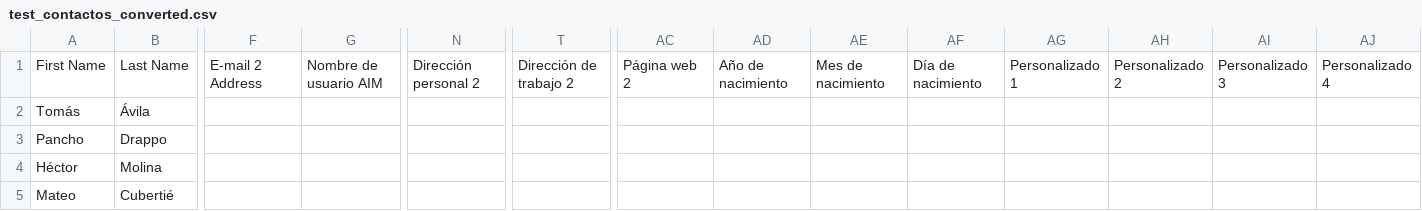
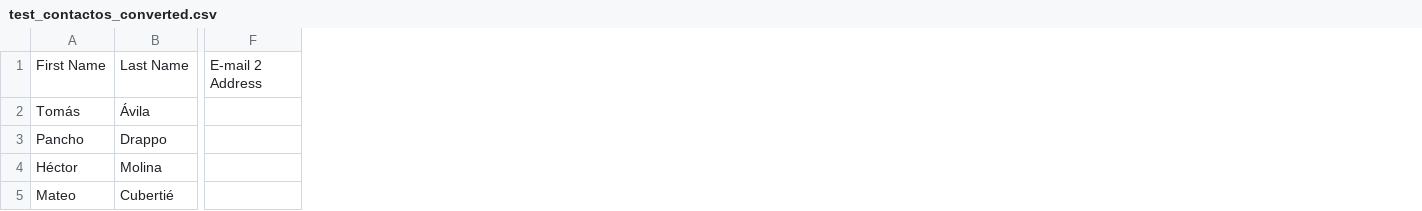
Before and after one commit to fabrifont/email-address-book-converter, a CSV file: test_contactos_converted.csv, drawn as a sheet; only a part is shown, gaps mark what is left out; the diff names each change by its address in the sheet, - before the commit and + after, or states it on an @@ line.

Commit message:
Añadida función que elimina columnas no mapeadas

```diff
--- a/test_contactos_converted.csv
+++ b/test_contactos_converted.csv
-column G, row 1: Nombre de usuario AIM
-column N, row 1: Dirección personal 2
-column T, row 1: Dirección de trabajo 2
-column AC, row 1: Página web 2
-column AD, row 1: Año de nacimiento
-column AE, row 1: Mes de nacimiento
-column AF, row 1: Día de nacimiento
-column AG, row 1: Personalizado 1
-column AH, row 1: Personalizado 2
-column AI, row 1: Personalizado 3
-column AJ, row 1: Personalizado 4
```
Also changed, not shown: 7 other files.
